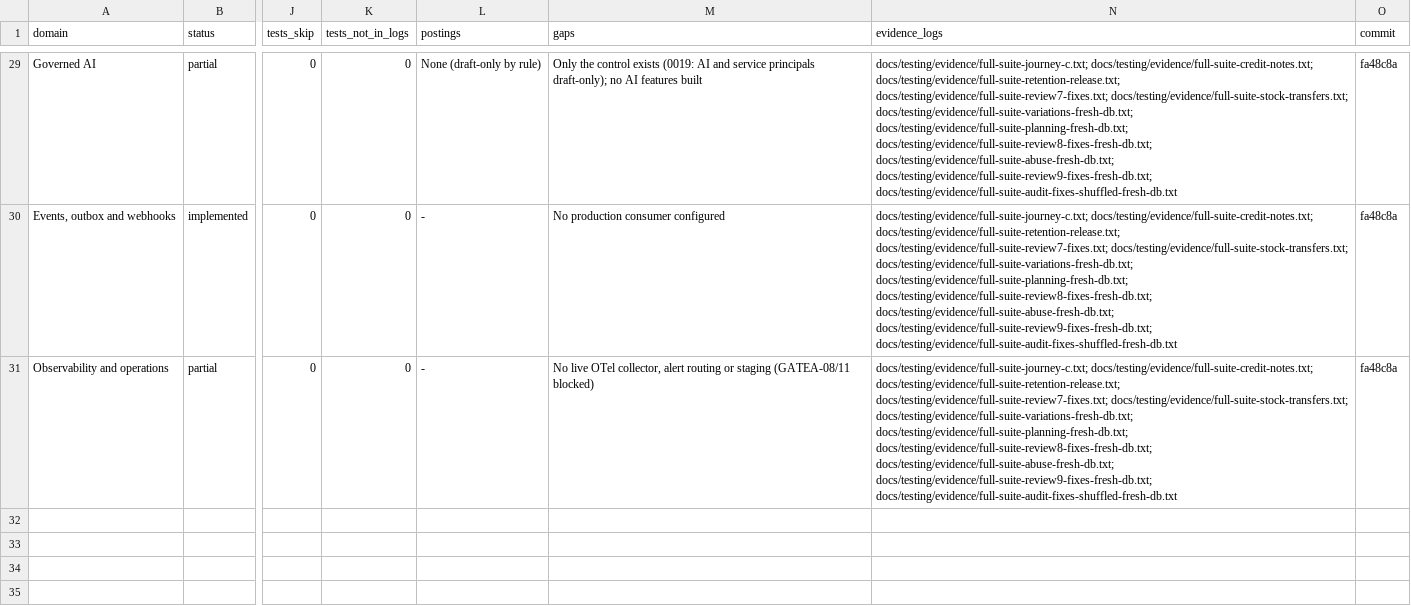
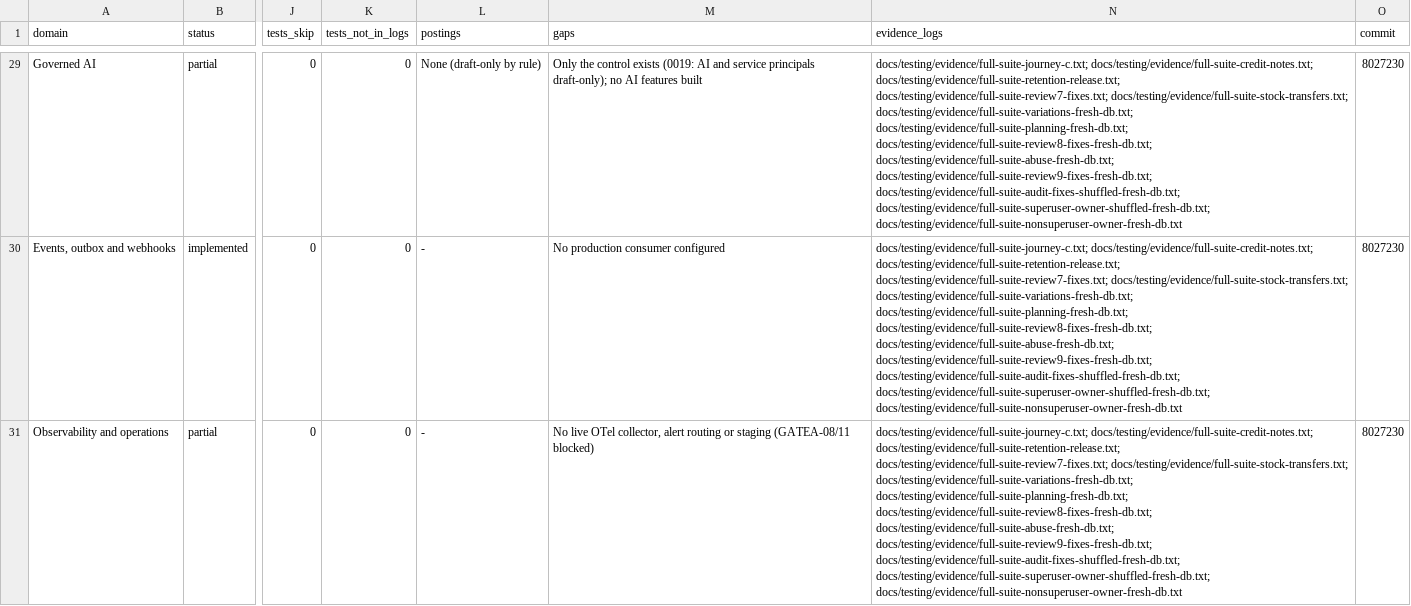
Before and after one commit to Egziu/Serk-construction, a CSV file: docs/release/FEATURE_EVIDENCE_MATRIX.csv, drawn as a sheet; only a part is shown, gaps mark what is left out; the diff covers the shown part only; the diff names each change by its address in the sheet, - before the commit and + after, or states it on an @@ line.

```diff
--- a/docs/release/FEATURE_EVIDENCE_MATRIX.csv
+++ b/docs/release/FEATURE_EVIDENCE_MATRIX.csv
-N29:N31 (evidence_logs): …docs/testing/evidence/full-suite-abuse-fresh-db.txt; docs/testing/evidence/full-suite-review9-fixes-fresh-db.txt; docs/testing/evidence/full-suite-audit-fixes-shuffled-fresh-db.txt
+N29:N31 (evidence_logs): …docs/testing/evidence/full-suite-abuse-fresh-db.txt; docs/testing/evidence/full-suite-review9-fixes-fresh-db.txt; docs/testing/evidence/full-suite-audit-fixes-shuffled-fresh-db.txt; docs/testing/evidence/full-suite-superuser-owner-shuffled-fresh-db.txt; docs/testing/evidence/full-suite-nonsuperuser-owner-fresh-db.txt
-O29:O31 (commit): fa48c8a
+O29:O31 (commit): 8027230
```
Also changed, not shown: 56 edited cells elsewhere in this file, 29 other files.
